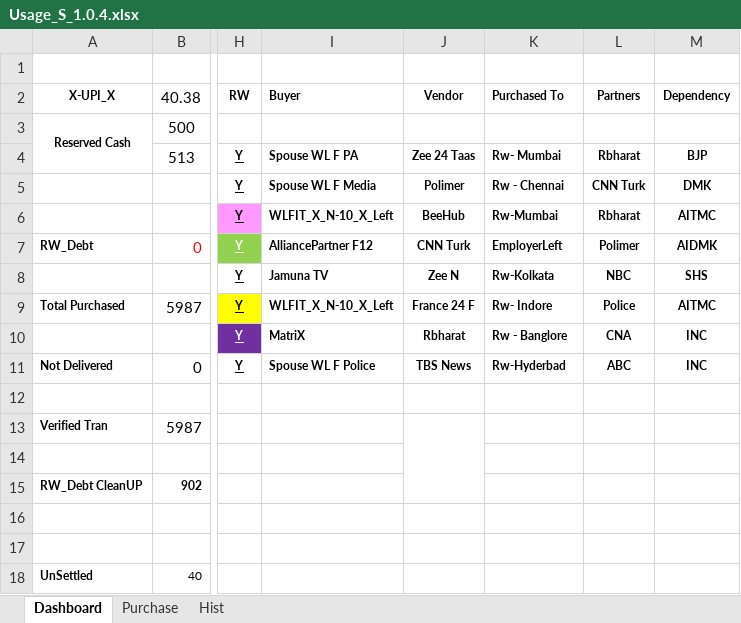
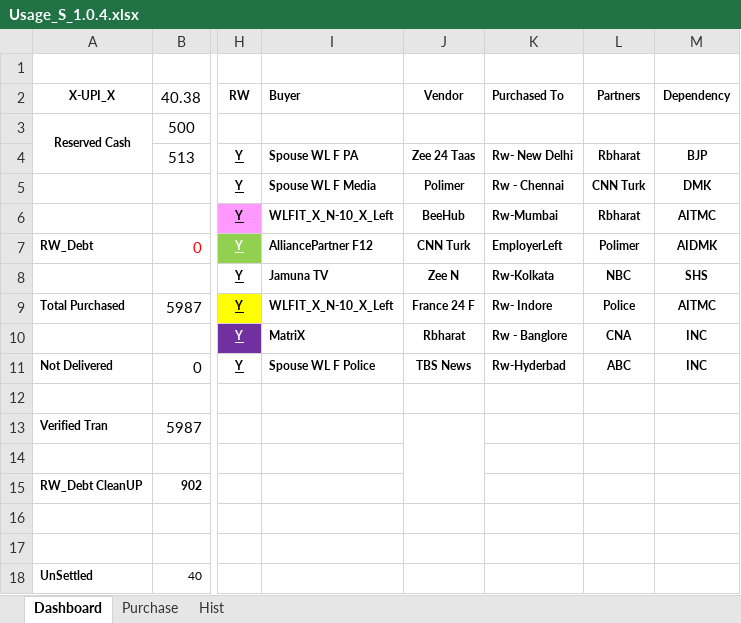
Before and after one commit to sawanCoder11/System_Work_RW, an Excel workbook: Usage_S_1.0.4.xlsx, sheet Dashboard, drawn as a sheet; only a part is shown, gaps mark what is left out; values as stored, in another font and other column widths than the file's, no borders; the diff names each change by its address in the sheet, - before the commit and + after, or states it on an @@ line.

Commit message:
Rw-NewDelhi Usage - Enabled
Rw-NewDelhi Usage_18122023

```diff
--- a/Usage_S_1.0.4.xlsx (sheet Dashboard)
+++ b/Usage_S_1.0.4.xlsx (sheet Dashboard)
-K4 (Purchased To): Rw- Mumbai
+K4 (Purchased To): Rw- New Delhi
```
